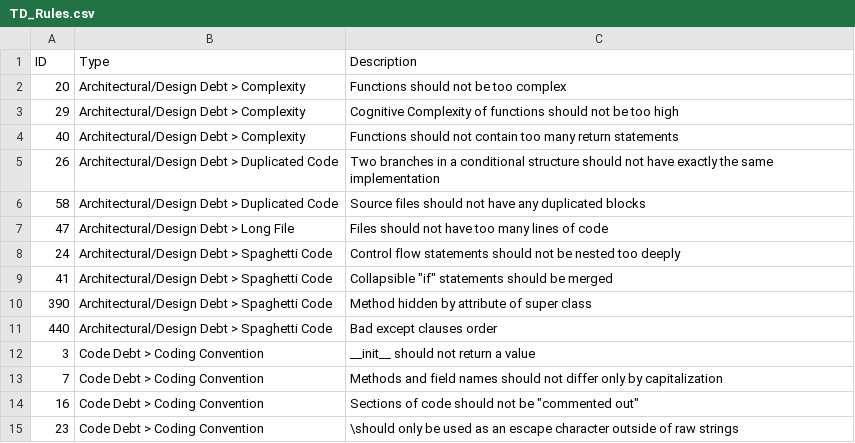
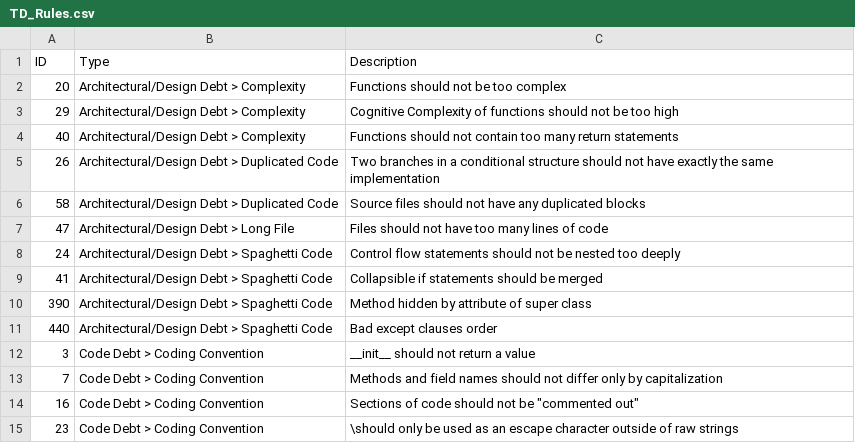
Before and after one commit to jieshanshan/SEAA2020, a CSV file: TD_Rules.csv, drawn as a sheet; only a part is shown.

Commit message:
Update TD_Rules.csv

```diff
--- a/TD_Rules.csv
+++ b/TD_Rules.csv
@@ -8,3 +8,3 @@ ID;Type;Description
 24;Architectural/Design Debt > Spaghetti Code;Control flow statements should not be nested too deeply
-41;Architectural/Design Debt > Spaghetti Code;"Collapsible ""if"" statements should be merged"
+41;Architectural/Design Debt > Spaghetti Code;Collapsible if statements should be merged
 390;Architectural/Design Debt > Spaghetti Code;Method hidden by attribute of super class
```
